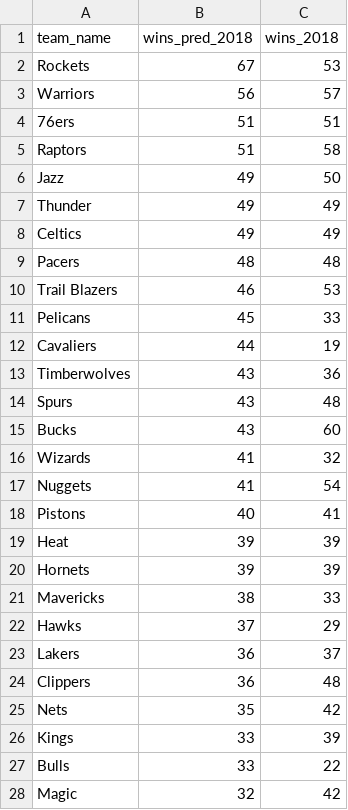
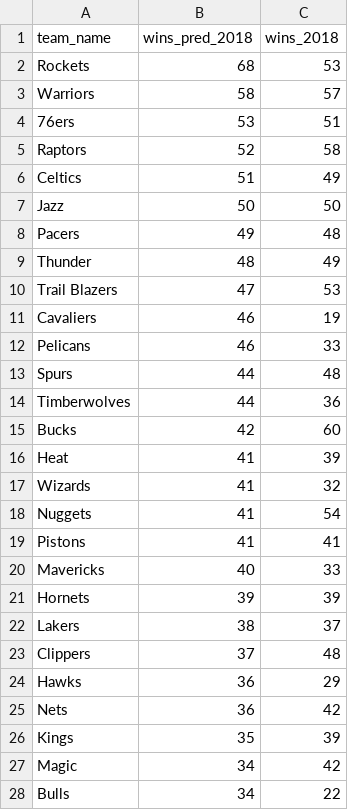
Before and after one commit to Capstone-I/Capstone-I, a CSV file: Artymonow-Work/sports_data/nba_data_2018_prediction.csv, drawn as a sheet; only a part is shown; the diff covers the shown part only.

Commit message:
Update nba_data_2018_prediction.csv

```diff
--- a/Artymonow-Work/sports_data/nba_data_2018_prediction.csv
+++ b/Artymonow-Work/sports_data/nba_data_2018_prediction.csv
@@ -1,28 +1,28 @@
 team_name,wins_pred_2018,wins_2018
-Rockets,67,53
-Warriors,56,57
-76ers,51,51
-Raptors,51,58
-Jazz,49,50
-Thunder,49,49
-Celtics,49,49
-Pacers,48,48
-Trail Blazers,46,53
-Pelicans,45,33
-Cavaliers,44,19
-Timberwolves,43,36
-Spurs,43,48
-Bucks,43,60
+Rockets,68,53
+Warriors,58,57
+76ers,53,51
+Raptors,52,58
+Celtics,51,49
+Jazz,50,50
+Pacers,49,48
+Thunder,48,49
+Trail Blazers,47,53
+Cavaliers,46,19
+Pelicans,46,33
+Spurs,44,48
+Timberwolves,44,36
+Bucks,42,60
+Heat,41,39
 Wizards,41,32
 Nuggets,41,54
-Pistons,40,41
-Heat,39,39
+Pistons,41,41
+Mavericks,40,33
 Hornets,39,39
-Mavericks,38,33
-Hawks,37,29
-Lakers,36,37
-Clippers,36,48
-Nets,35,42
-Kings,33,39
-Bulls,33,22
-Magic,32,42
+Lakers,38,37
+Clippers,37,48
+Hawks,36,29
+Nets,36,42
+Kings,35,39
+Magic,34,42
+Bulls,34,22
```
Also changed, not shown: 1 added row, 1 removed row and 1 edited cell elsewhere in this file.
